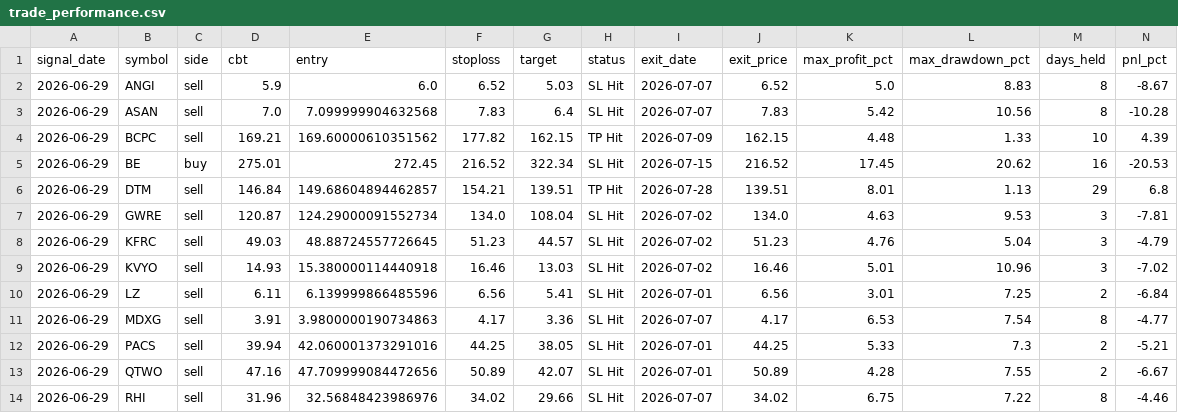
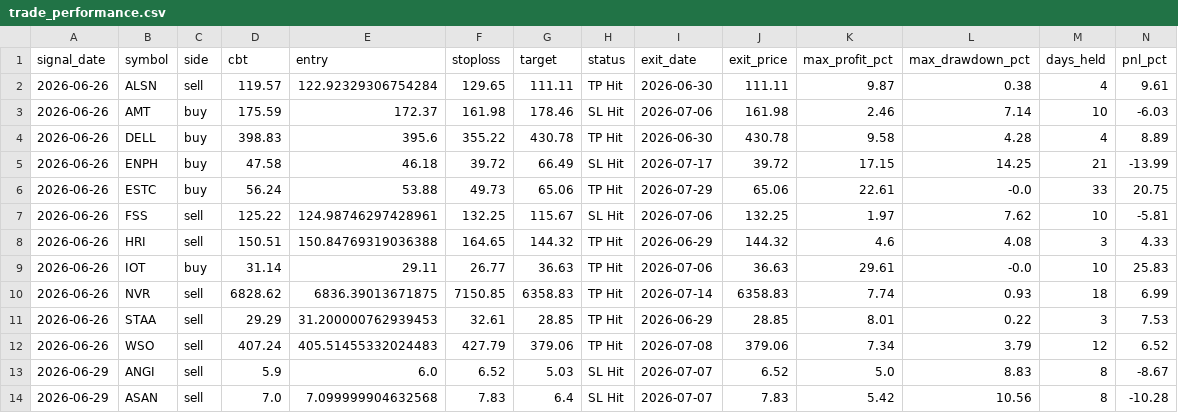
Before and after one commit to faizjio7011-code/checking-trade-signals, a CSV file: report/trade_performance.csv, drawn as a sheet; only a part is shown; the shorter side is filled out with more unchanged rows; rows hold the shown columns only; the diff names each change by its address in the sheet, - before the commit and + after, or states it on an @@ line.

```diff
--- a/report/trade_performance.csv
+++ b/report/trade_performance.csv
+row 2: 2026-06-26 | ALSN | sell | 119.57 | 122.92329306754284 | 129.65 | 111.11 | TP Hit | 2026-06-30 | 111.11 | 9.87 | 0.38 | 4 | 9.61
+row 3: 2026-06-26 | AMT | buy | 175.59 | 172.37 | 161.98 | 178.46 | SL Hit | 2026-07-06 | 161.98 | 2.46 | 7.14 | 10 | -6.03
+row 4: 2026-06-26 | DELL | buy | 398.83 | 395.6 | 355.22 | 430.78 | TP Hit | 2026-06-30 | 430.78 | 9.58 | 4.28 | 4 | 8.89
+row 5: 2026-06-26 | ENPH | buy | 47.58 | 46.18 | 39.72 | 66.49 | SL Hit | 2026-07-17 | 39.72 | 17.15 | 14.25 | 21 | -13.99
+row 6: 2026-06-26 | ESTC | buy | 56.24 | 53.88 | 49.73 | 65.06 | TP Hit | 2026-07-29 | 65.06 | 22.61 | -0.0 | 33 | 20.75
+row 7: 2026-06-26 | FSS | sell | 125.22 | 124.98746297428961 | 132.25 | 115.67 | SL Hit | 2026-07-06 | 132.25 | 1.97 | 7.62 | 10 | -5.81
+row 8: 2026-06-26 | HRI | sell | 150.51 | 150.84769319036388 | 164.65 | 144.32 | TP Hit | 2026-06-29 | 144.32 | 4.6 | 4.08 | 3 | 4.33
+row 9: 2026-06-26 | IOT | buy | 31.14 | 29.11 | 26.77 | 36.63 | TP Hit | 2026-07-06 | 36.63 | 29.61 | -0.0 | 10 | 25.83
+row 10: 2026-06-26 | NVR | sell | 6828.62 | 6836.39013671875 | 7150.85 | 6358.83 | TP Hit | 2026-07-14 | 6358.83 | 7.74 | 0.93 | 18 | 6.99
+row 11: 2026-06-26 | STAA | sell | 29.29 | 31.200000762939453 | 32.61 | 28.85 | TP Hit | 2026-06-29 | 28.85 | 8.01 | 0.22 | 3 | 7.53
+row 12: 2026-06-26 | WSO | sell | 407.24 | 405.51455332024483 | 427.79 | 379.06 | TP Hit | 2026-07-08 | 379.06 | 7.34 | 3.79 | 12 | 6.52
```
Also changed, not shown: report/reentry.csv, report/sl_hit.csv, 4 other files.
